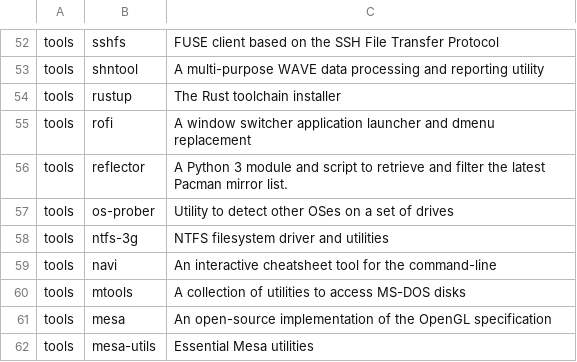
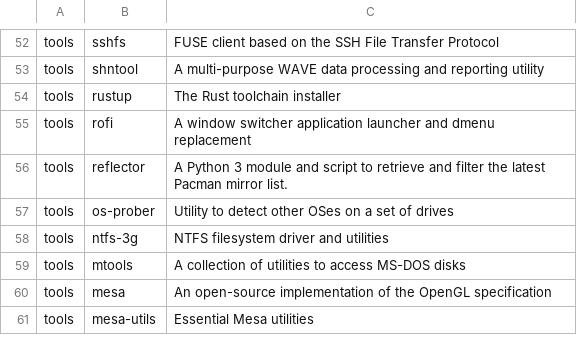
Before and after one commit to klozamarek/dotfiles, a CSV file: apps.csv, drawn as a sheet; only a part is shown, gaps mark what is left out; the diff names each change by its address in the sheet, - before the commit and + after, or states it on an @@ line.

Commit message:
apps.csv (navi removed) correction in apps instalr

```diff
--- a/apps.csv
+++ b/apps.csv
-row 59: tools | navi | An interactive cheatsheet tool for the command-line
```
Also changed, not shown: 1 other file.
